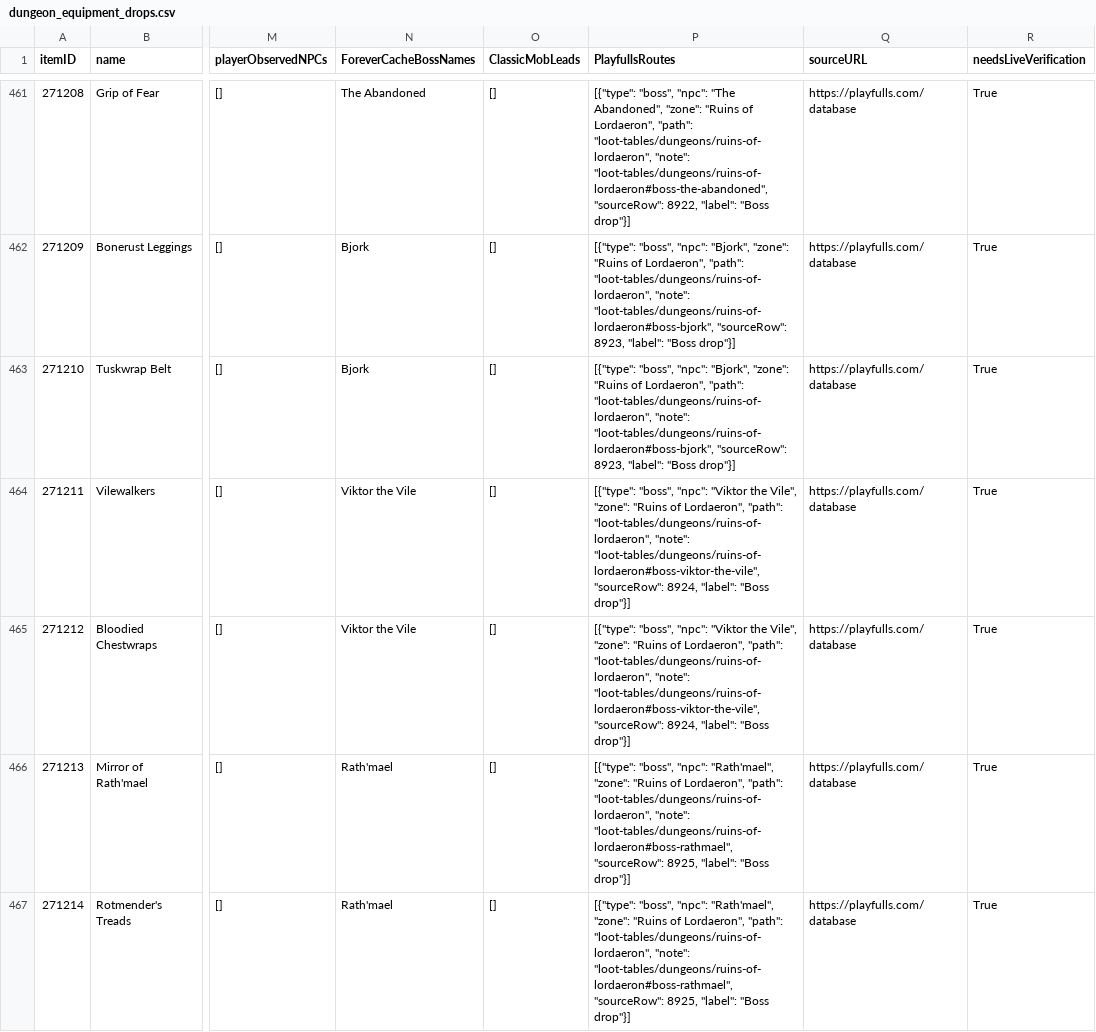
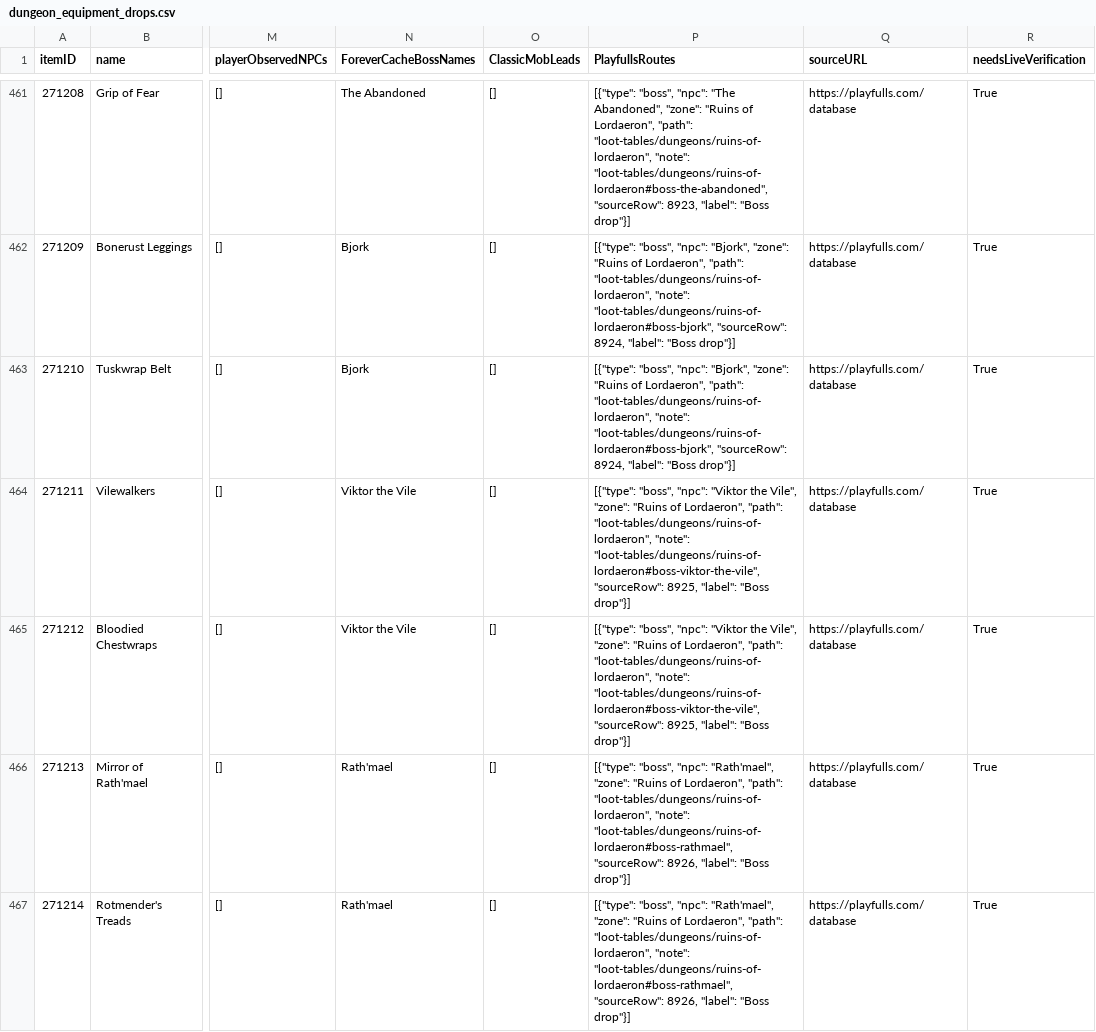
Before and after one commit to magicaddons/getgear, a CSV file: docs/source-audit-1-60/reconciliation-20261109/dungeon_equipment_drops.csv, drawn as a sheet; only a part is shown, gaps mark what is left out; the diff covers the shown part only; the diff names each change by its address in the sheet, - before the commit and + after, or states it on an @@ line.

```diff
--- a/docs/source-audit-1-60/reconciliation-20261109/dungeon_equipment_drops.csv
+++ b/docs/source-audit-1-60/reconciliation-20261109/dungeon_equipment_drops.csv
-P461 (PlayfullsRoutes): …"loot-tables/dungeons/ruins-of-lordaeron#boss-the-abandoned", "sourceRow": 8922, "label": "Boss…
+P461 (PlayfullsRoutes): …"loot-tables/dungeons/ruins-of-lordaeron#boss-the-abandoned", "sourceRow": 8923, "label": "Boss…
-P462:P463 (PlayfullsRoutes): …"loot-tables/dungeons/ruins-of-lordaeron#boss-bjork", "sourceRow": 8923, "label": "Boss…
+P462:P463 (PlayfullsRoutes): …"loot-tables/dungeons/ruins-of-lordaeron#boss-bjork", "sourceRow": 8924, "label": "Boss…
-P464:P465 (PlayfullsRoutes): …"loot-tables/dungeons/ruins-of-lordaeron#boss-viktor-the-vile", "sourceRow": 8924, "label": "Boss…
+P464:P465 (PlayfullsRoutes): …"loot-tables/dungeons/ruins-of-lordaeron#boss-viktor-the-vile", "sourceRow": 8925, "label": "Boss…
-P466:P467 (PlayfullsRoutes): …"loot-tables/dungeons/ruins-of-lordaeron#boss-rathmael", "sourceRow": 8925, "label": "Boss…
+P466:P467 (PlayfullsRoutes): …"loot-tables/dungeons/ruins-of-lordaeron#boss-rathmael", "sourceRow": 8926, "label": "Boss…
```
Also changed, not shown: 112 edited cells elsewhere in this file, docs/source-audit-1-60/reconciliation-20261109/additional_catalogue_coverage_candidates.csv, docs/source-audit-1-60/reconciliation-20261109/dungeon_items_reconciled.csv, 40 other files.
